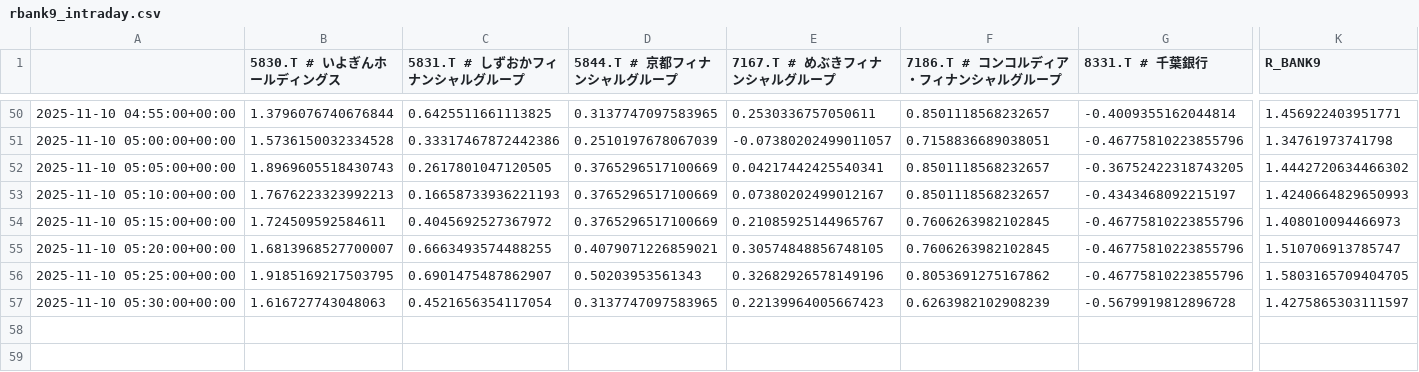
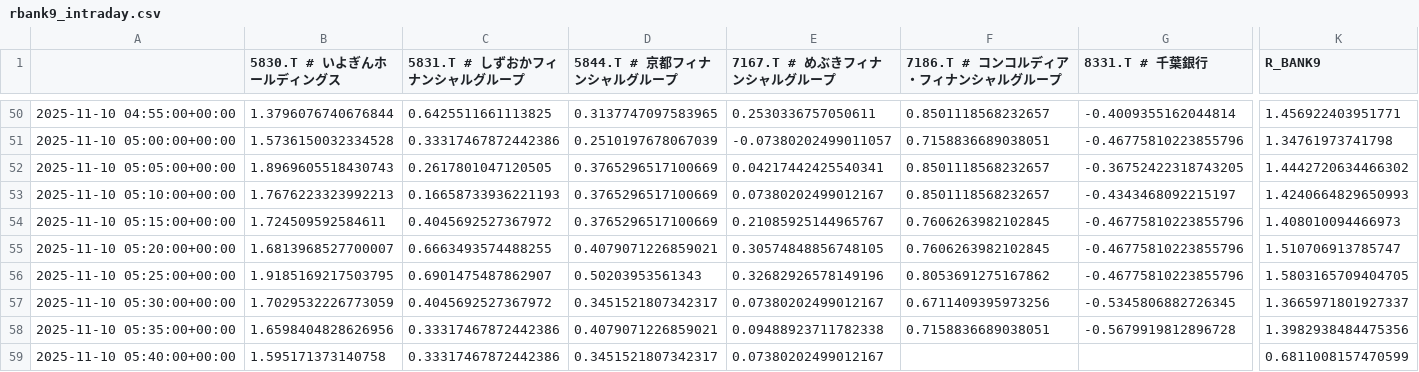
Before and after one commit to SakuraIndex/R-BANK9, a CSV file: docs/outputs/rbank9_intraday.csv, drawn as a sheet; only a part is shown, gaps mark what is left out; rows hold the shown columns only; the diff covers the shown part only; the diff names each change by its address in the sheet, - before the commit and + after, or states it on an @@ line.

```diff
--- a/docs/outputs/rbank9_intraday.csv
+++ b/docs/outputs/rbank9_intraday.csv
-B57 (5830.T # いよぎんホールディングス): 1.616727743048063
+B57 (5830.T # いよぎんホールディングス): 1.7029532226773059
-C57 (5831.T # しずおかフィナンシャルグループ): 0.4521656354117054
+C57 (5831.T # しずおかフィナンシャルグループ): 0.4045692527367972
-D57 (5844.T # 京都フィナンシャルグループ): 0.3137747097583965
+D57 (5844.T # 京都フィナンシャルグループ): 0.3451521807342317
-E57 (7167.T # めぶきフィナンシャルグループ): 0.22139964005667423
+E57 (7167.T # めぶきフィナンシャルグループ): 0.07380202499012167
-F57 (7186.T # コンコルディア・フィナンシャルグループ): 0.6263982102908239
+F57 (7186.T # コンコルディア・フィナンシャルグループ): 0.6711409395973256
-G57 (8331.T # 千葉銀行): -0.5679919812896728
+G57 (8331.T # 千葉銀行): -0.5345806882726345
-K57 (R_BANK9): 1.4275865303111597
+K57 (R_BANK9): 1.3665971801927337
+row 58: 2025-11-10 05:35:00+00:00 | 1.6598404828626956 | 0.33317467872442386 | 0.4079071226859021 | 0.09488923711782338 | 0.7158836689038051 | -0.5679919812896728 | 1.3982938484475356
+row 59: 2025-11-10 05:40:00+00:00 | 1.595171373140758 | 0.33317467872442386 | 0.3451521807342317 | 0.07380202499012167 |  |  | 0.6811008157470599
```
Also changed, not shown: 2 edited cells elsewhere in this file, 2 other files.
